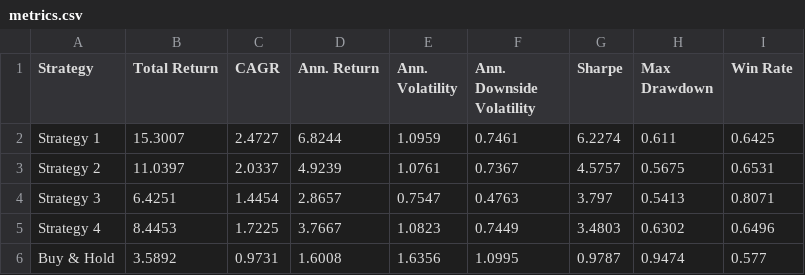
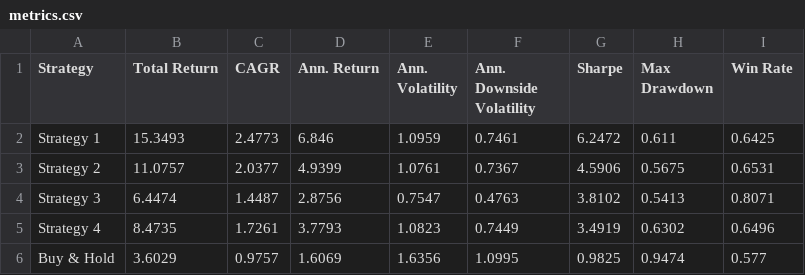
Before and after one commit to dof-studio/SPYDL1D, a CSV file: metrics.csv, drawn as a sheet.

```diff
--- a/metrics.csv
+++ b/metrics.csv
@@ -1,6 +1,6 @@
 Strategy,Total Return,CAGR,Ann. Return,Ann. Volatility,Ann. Downside Volatility,Sharpe,Max Drawdown,Win Rate
-Strategy 1,15.3007,2.4727,6.8244,1.0959,0.7461,6.2274,0.611,0.6425
-Strategy 2,11.0397,2.0337,4.9239,1.0761,0.7367,4.5757,0.5675,0.6531
-Strategy 3,6.4251,1.4454,2.8657,0.7547,0.4763,3.797,0.5413,0.8071
-Strategy 4,8.4453,1.7225,3.7667,1.0823,0.7449,3.4803,0.6302,0.6496
-Buy & Hold,3.5892,0.9731,1.6008,1.6356,1.0995,0.9787,0.9474,0.577
+Strategy 1,15.3493,2.4773,6.846,1.0959,0.7461,6.2472,0.611,0.6425
+Strategy 2,11.0757,2.0377,4.9399,1.0761,0.7367,4.5906,0.5675,0.6531
+Strategy 3,6.4474,1.4487,2.8756,0.7547,0.4763,3.8102,0.5413,0.8071
+Strategy 4,8.4735,1.7261,3.7793,1.0823,0.7449,3.4919,0.6302,0.6496
+Buy & Hold,3.6029,0.9757,1.6069,1.6356,1.0995,0.9825,0.9474,0.577
```
Also changed, not shown: 1 other file.
